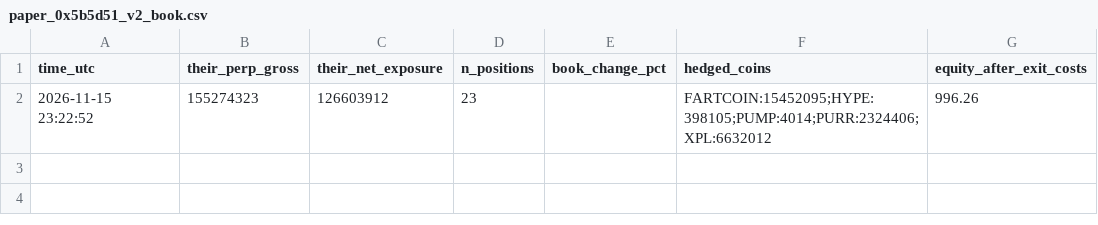
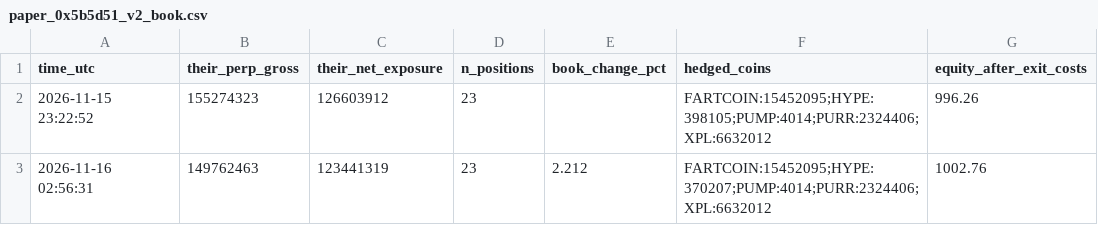
Before and after one commit to windofwaves/test, a CSV file: paper_0x5b5d51_v2_book.csv, drawn as a sheet.

Commit message:
paper-copy tick

```diff
--- a/paper_0x5b5d51_v2_book.csv
+++ b/paper_0x5b5d51_v2_book.csv
@@ -2 +2,2 @@ time_utc,their_perp_gross,their_net_exposure,n_positions,book_change_pct,hedged_
 2026-11-15 23:22:52,155274323,126603912,23,,FARTCOIN:15452095;HYPE:398105;PUMP:4014;PURR:2324406;XPL:6632012,996.26
+2026-11-16 02:56:31,149762463,123441319,23,2.212,FARTCOIN:15452095;HYPE:370207;PUMP:4014;PURR:2324406;XPL:6632012,1002.76
```
Also changed, not shown: paper_0x5b5d51_log.csv, 3 other files.
